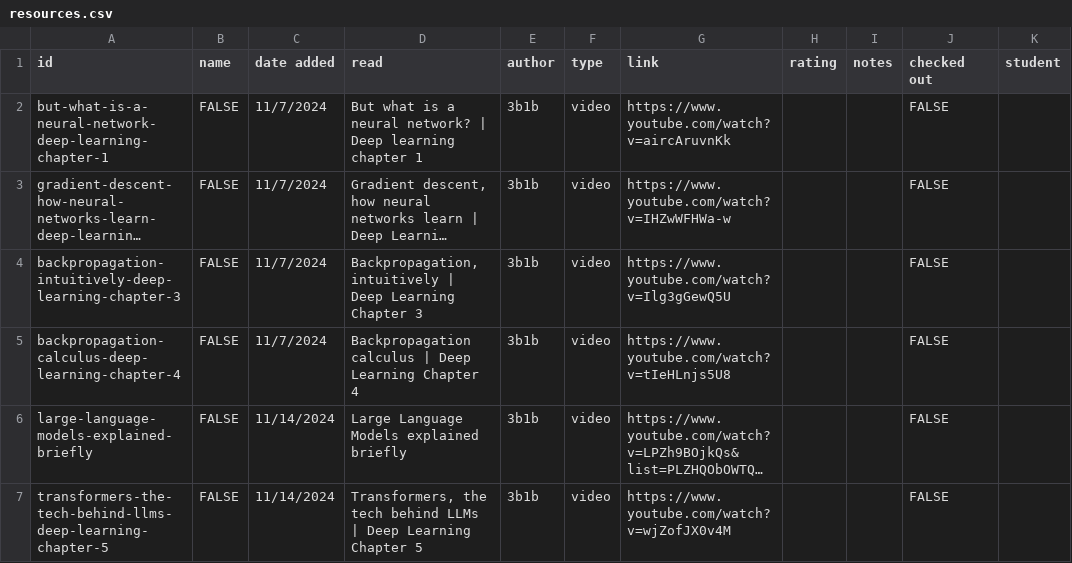
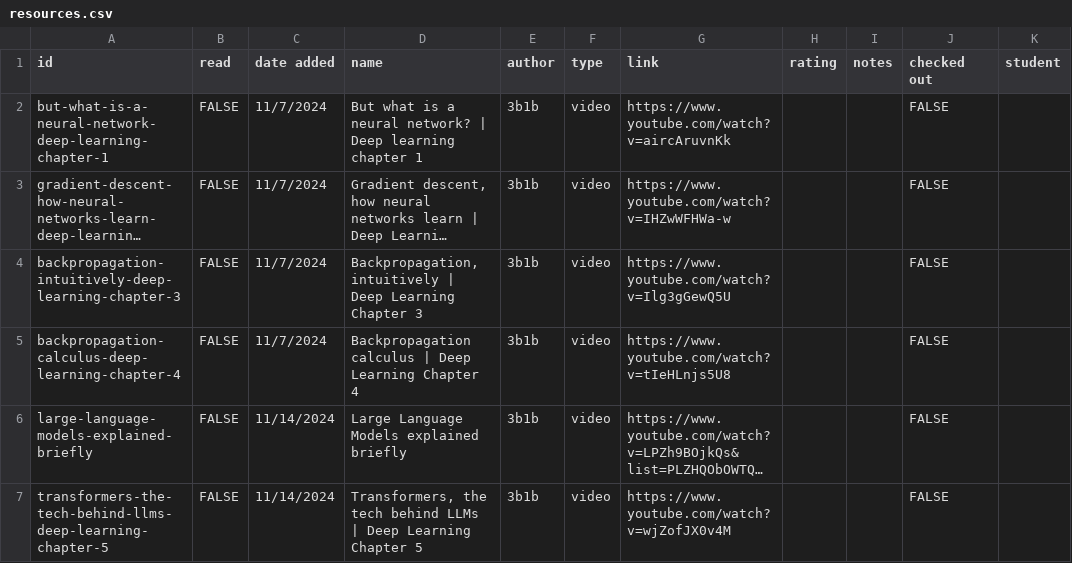
Before and after one commit to Jake18236/Pathfinding-Site-, a CSV file: docs/static/csv/resources.csv, drawn as a sheet; only a part is shown; long unchanged cells end in …; the diff names each change by its address in the sheet, - before the commit and + after, or states it on an @@ line.

```diff
--- a/docs/static/csv/resources.csv
+++ b/docs/static/csv/resources.csv
-B1: name
+B1: read
-D1: read
+D1: name
```
Also changed, not shown: 1 other file.
